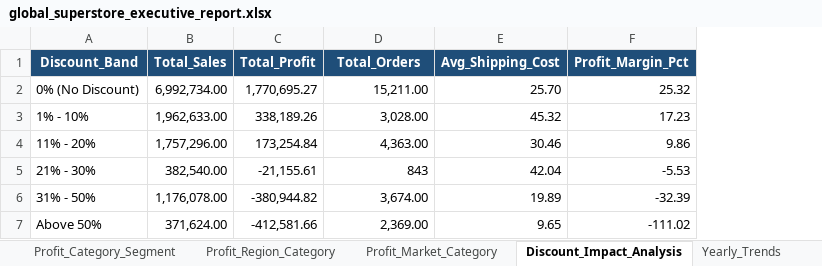
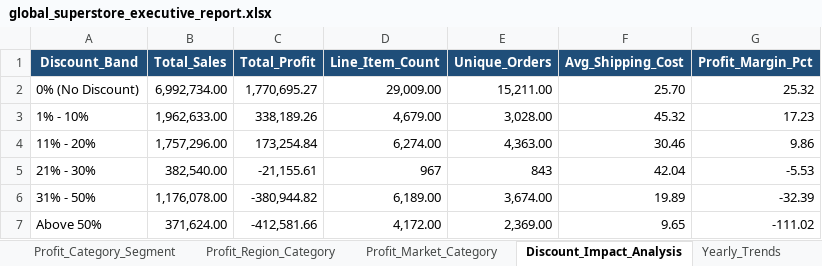
Before and after one commit to sneh8989/Global-Superstore-Sales-Analysis, an Excel workbook: outputs/reports/global_superstore_executive_report.xlsx, sheet Discount_Impact_Analysis, drawn as a sheet; values as stored, in another font and other column widths than the file's, no borders; addresses are those after the commit; the diff names each change by its address in the sheet, - before the commit and + after, or states it on an @@ line.

```diff
--- a/outputs/reports/global_superstore_executive_report.xlsx (sheet Discount_Impact_Analysis)
+++ b/outputs/reports/global_superstore_executive_report.xlsx (sheet Discount_Impact_Analysis)
+column D (Line_Item_Count), rows 2-7: 29,009.00 | 4,679.00 | 6,274.00 | 967 | 6,189.00 | 4,172.00
-E1: Total_Orders
+E1: Unique_Orders
```
Also changed, not shown: outputs/pivot_tables/profit_by_category_segment.xlsx, outputs/pivot_tables/profit_by_market_category.xlsx, 25 other files.
